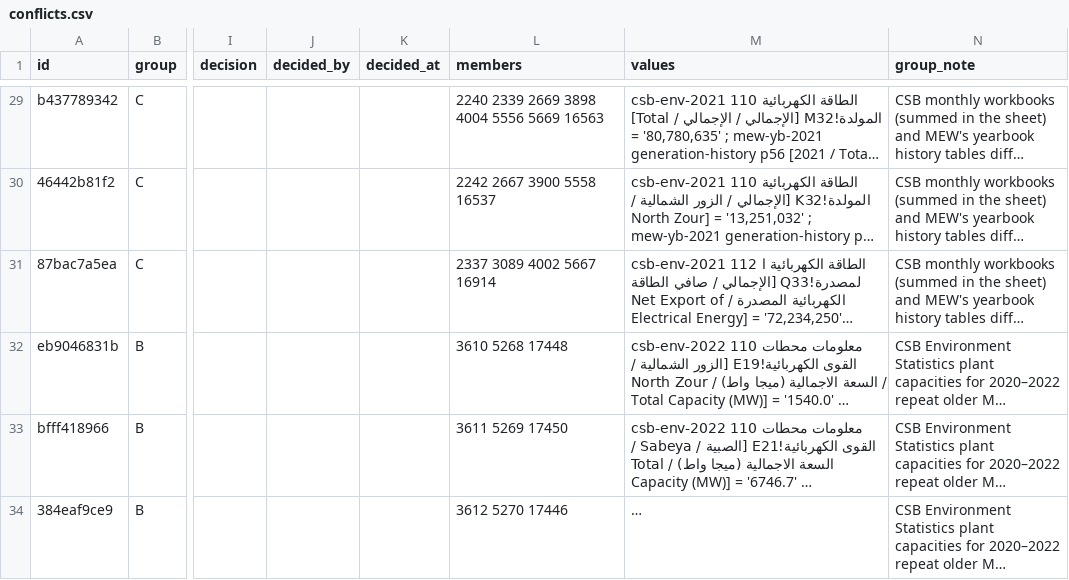
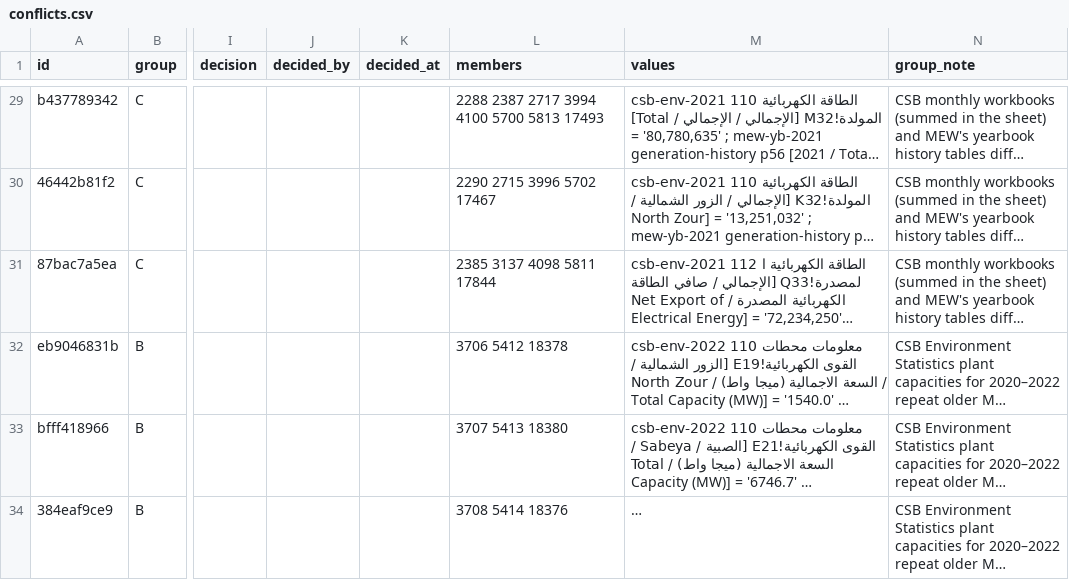
Before and after one commit to ahmedelshazly27/mizan-kuwait-energy-toolkit, a CSV file: inputs/dataset/conflicts.csv, drawn as a sheet; only a part is shown, gaps mark what is left out; long unchanged cells end in …; the diff covers the shown part only; the diff names each change by its address in the sheet, - before the commit and + after, or states it on an @@ line.

```diff
--- a/inputs/dataset/conflicts.csv
+++ b/inputs/dataset/conflicts.csv
-L29 (members): 2240 2339 2669 3898 4004 5556 5669 16563
+L29 (members): 2288 2387 2717 3994 4100 5700 5813 17493
-L30 (members): 2242 2667 3900 5558 16537
+L30 (members): 2290 2715 3996 5702 17467
-L31 (members): 2337 3089 4002 5667 16914
+L31 (members): 2385 3137 4098 5811 17844
-L32 (members): 3610 5268 17448
+L32 (members): 3706 5412 18378
-L33 (members): 3611 5269 17450
+L33 (members): 3707 5413 18380
-L34 (members): 3612 5270 17446
+L34 (members): 3708 5414 18376
```
Also changed, not shown: 27 edited cells elsewhere in this file, inputs/dataset/source_tables.csv, inputs/dataset/variables.csv, 2 other files.
